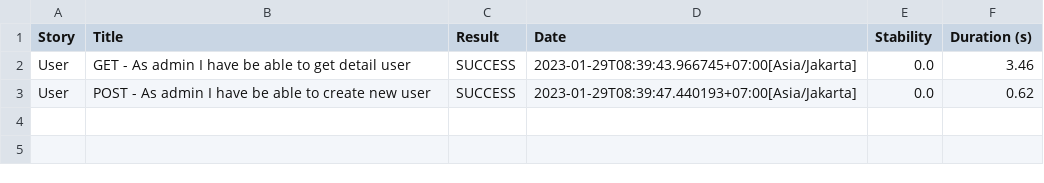
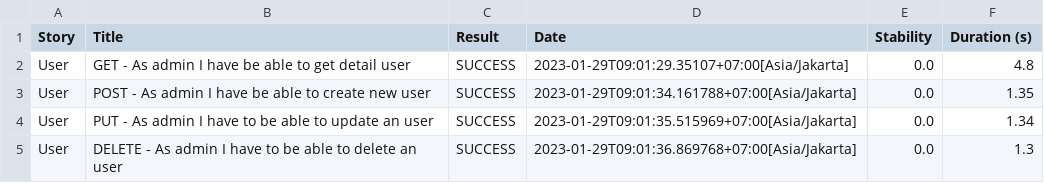
Before and after one commit to nadirbslmh/rest-api, a CSV file: target/site/serenity/01f5288b80adbd3af52a8ed68a4a616d3164f750229f80da1ef344382d948835.csv, drawn as a sheet.

Commit message:
feat(tests): add test case for PUT and DELETE request

```diff
--- a/target/site/serenity/01f5288b80adbd3af52a8ed68a4a616d3164f750229f80da1ef344382d948835.csv
+++ b/target/site/serenity/01f5288b80adbd3af52a8ed68a4a616d3164f750229f80da1ef344382d948835.csv
@@ -1,3 +1,5 @@
 "Story","Title","Result","Date","Stability","Duration (s)"
-"User","GET - As admin I have be able to get detail user","SUCCESS","2023-01-29T08:39:43.966745+07:00[Asia/Jakarta]","0.0","3.46"
-"User","POST - As admin I have be able to create new user","SUCCESS","2023-01-29T08:39:47.440193+07:00[Asia/Jakarta]","0.0","0.62"
+"User","GET - As admin I have be able to get detail user","SUCCESS","2023-01-29T09:01:29.35107+07:00[Asia/Jakarta]","0.0","4.8"
+"User","POST - As admin I have be able to create new user","SUCCESS","2023-01-29T09:01:34.161788+07:00[Asia/Jakarta]","0.0","1.35"
+"User","PUT - As admin I have to be able to update an user","SUCCESS","2023-01-29T09:01:35.515969+07:00[Asia/Jakarta]","0.0","1.34"
+"User","DELETE - As admin I have to be able to delete an user","SUCCESS","2023-01-29T09:01:36.869768+07:00[Asia/Jakarta]","0.0","1.3"
```
Also changed, not shown: target/site/serenity/a1e1d8ee399f19f1d3e6f378cc35ff9bbd67a36e06c0c0a203bcdd7cc15e4a00.csv, target/site/serenity/results.csv, 46 other files.
